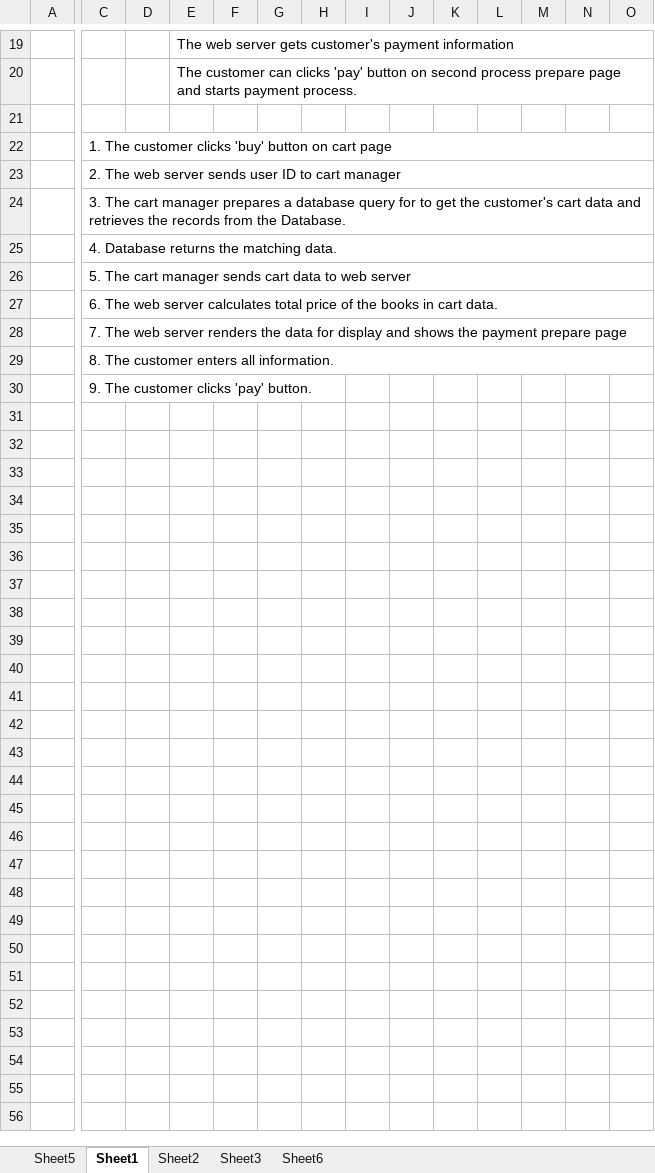
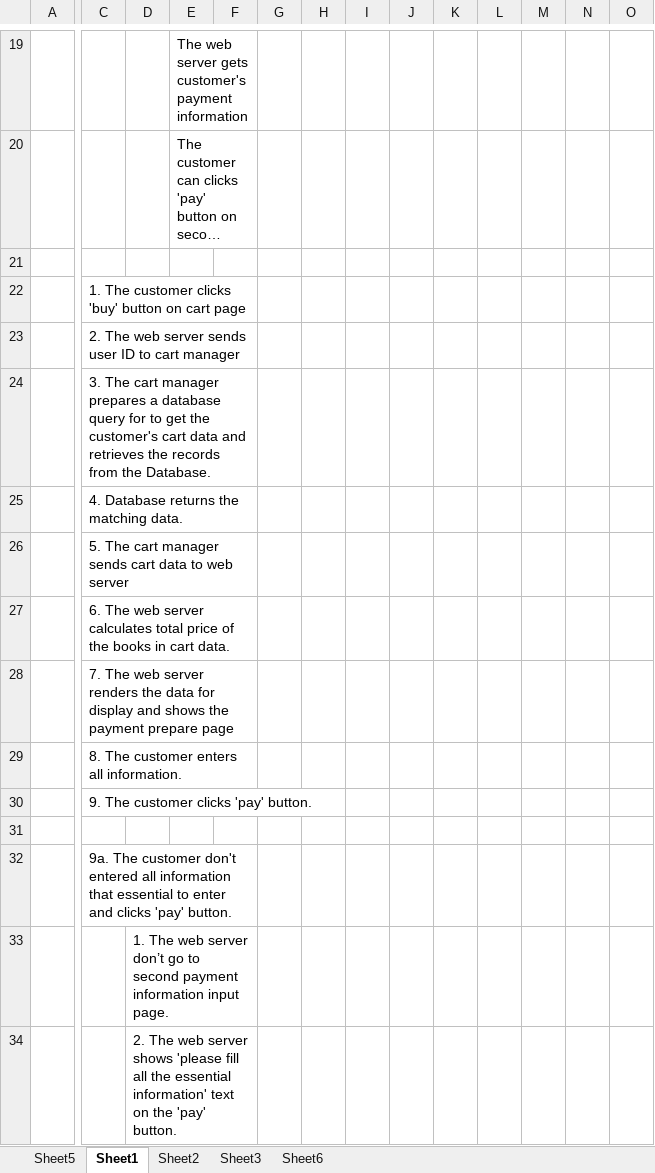
Before and after one commit to idealization/Gojangnan-Aladin, an Excel workbook: OSD/02_payment/회의 자료 - UC 수정본.xlsx, sheet Sheet1, drawn as a sheet; only a part is shown, gaps mark what is left out; long unchanged cells end in …; values as stored, in another font and other column widths than the file's, no borders; removed rows and columns are numbered as before the commit, all else as after; rows hold the shown columns only; the diff covers the shown part only; the diff names each change by its address in the sheet, - before the commit and + after, or states it on an @@ line.

```diff
--- a/OSD/02_payment/회의 자료 - UC 수정본.xlsx (sheet Sheet1)
+++ b/OSD/02_payment/회의 자료 - UC 수정본.xlsx (sheet Sheet1)
-E19:R19 merged
+E19:F19 merged
-E20:R20 merged
+E20:F20 merged
-C22:R22 merged
+C22:F22 merged
-C23:R23 merged
+C23:F23 merged
-C24:R24 merged
+C24:F24 merged
-C25:R25 merged
+C25:F25 merged
-C26:R26 merged
+C26:F26 merged
-C27:R27 merged
+C27:F27 merged
-C28:R28 merged
+C28:F28 merged
-C29:R29 merged
+C29:F29 merged
+row 31: (empty)
+row 32:  | 9a. The customer don't entered all information that essential to enter and clicks 'pay' button.
+row 33:  |  | 1. The web server don’t go to second payment information input page.
+row 34:  |  | 2. The web server shows 'please fill all the essential information' text on the 'pay' button.
```
Also changed, not shown: 1 added row, 1 removed row, 4 edited cells, cell formats and merged cells elsewhere in this sheet, sheet Sheet2, 2 other files.
